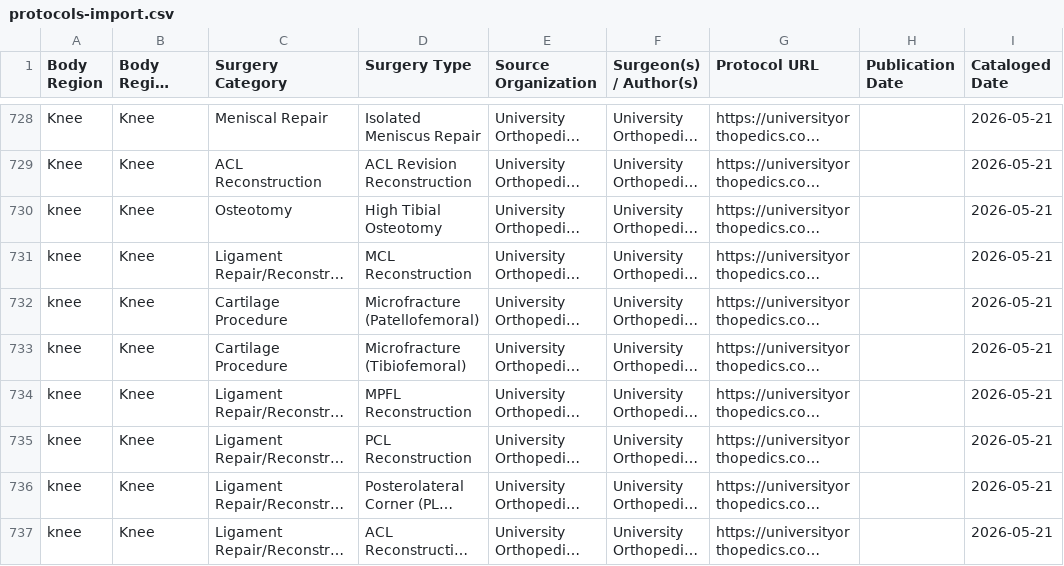
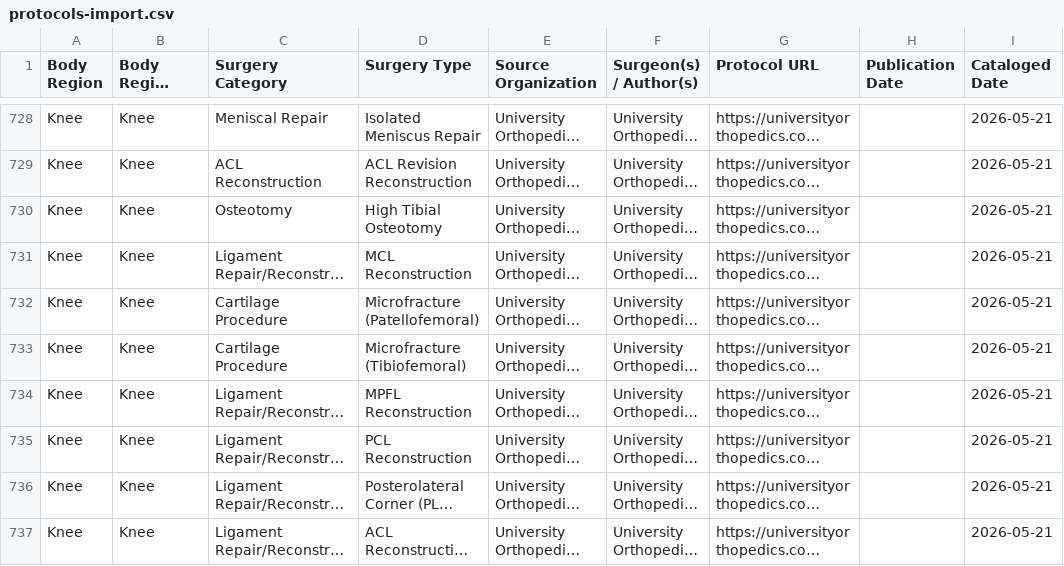
Before and after one commit to dominickmacksoud-lgtm/rehab-protocols, a CSV file: protocols-import.csv, drawn as a sheet; only a part is shown, gaps mark what is left out; long unchanged cells end in …; the diff covers the shown part only; the diff names each change by its address in the sheet, - before the commit and + after, or states it on an @@ line.

```diff
--- a/protocols-import.csv
+++ b/protocols-import.csv
-A730:A737 (Body Region): knee
+A730:A737 (Body Region): Knee
```
Also changed, not shown: 12 edited cells elsewhere in this file, 2 other files.
